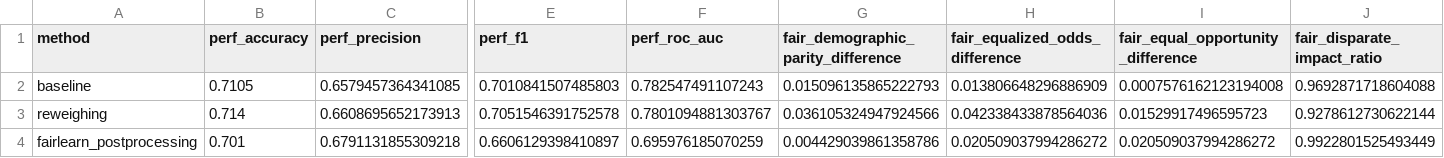
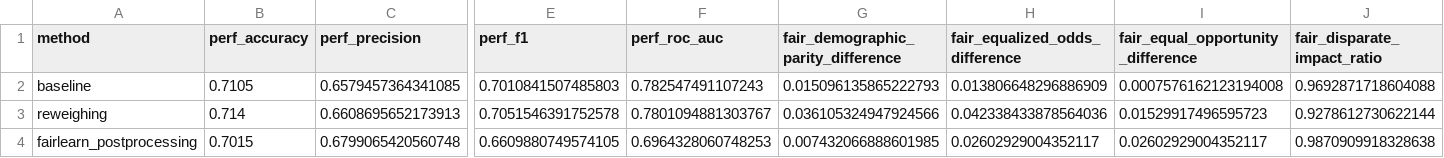
Before and after one commit to KarthikAshtekar/credit-default-xai, a CSV file: reports/fairness_reports/application_model/xgboost_application_fairness_accuracy_tradeoff.csv, drawn as a sheet; only a part is shown, gaps mark what is left out; the diff names each change by its address in the sheet, - before the commit and + after, or states it on an @@ line.

```diff
--- a/reports/fairness_reports/application_model/xgboost_application_fairness_accuracy_tradeoff.csv
+++ b/reports/fairness_reports/application_model/xgboost_application_fairness_accuracy_tradeoff.csv
-B4 (perf_accuracy): 0.701
+B4 (perf_accuracy): 0.7015
-C4 (perf_precision): 0.6791131855309218
+C4 (perf_precision): 0.6799065420560748
-E4 (perf_f1): 0.6606129398410897
+E4 (perf_f1): 0.6609880749574105
-F4 (perf_roc_auc): 0.695976185070259
+F4 (perf_roc_auc): 0.6964328060748253
-G4: 0.004429039861358786
+G4: 0.007432066888601985
-H4 (fair_equalized_odds_difference): 0.020509037994286272
+H4 (fair_equalized_odds_difference): 0.02602929004352117
-I4: 0.020509037994286272
+I4: 0.02602929004352117
-J4 (fair_disparate_impact_ratio): 0.9922801525493449
+J4 (fair_disparate_impact_ratio): 0.9870909918328638
```
Also changed, not shown: 9 other files.
